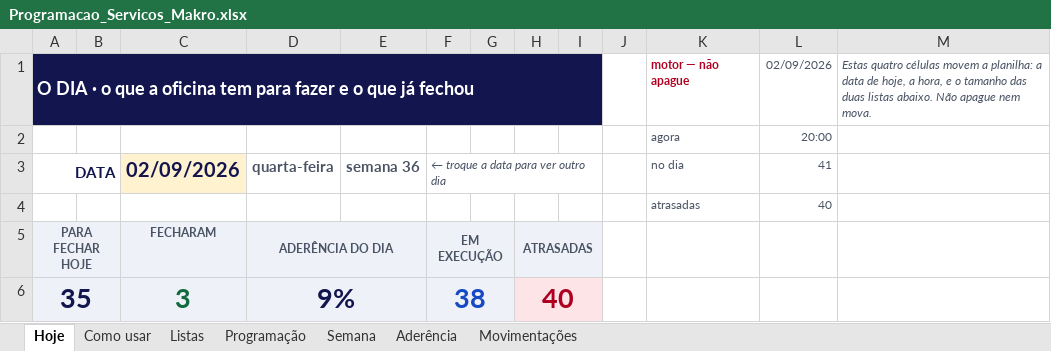
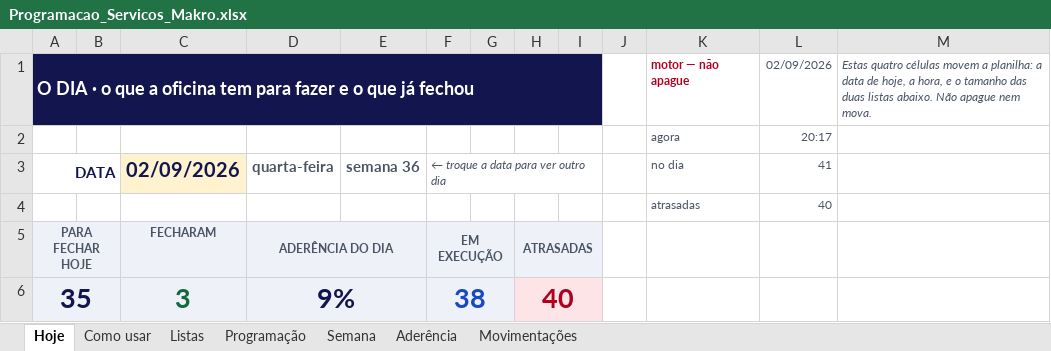
Before and after one commit to zodkaps/gestaomkt, an Excel workbook: planilha/Programacao_Servicos_Makro.xlsx, sheet Hoje, drawn as a sheet; only a part is shown; values as stored, in another font and other column widths than the file's, no borders; conditional formats not drawn; the diff names each change by its address in the sheet, - before the commit and + after, or states it on an @@ line.

```diff
--- a/planilha/Programacao_Servicos_Makro.xlsx (sheet Hoje)
+++ b/planilha/Programacao_Servicos_Makro.xlsx (sheet Hoje)
-L2 (41): 20:00
+L2 (41): 20:17
```
Also changed, not shown: sheet Como usar, charts or pictures, planilha/Programacao_Diaria_Makro.xlsx, 2 other files.
